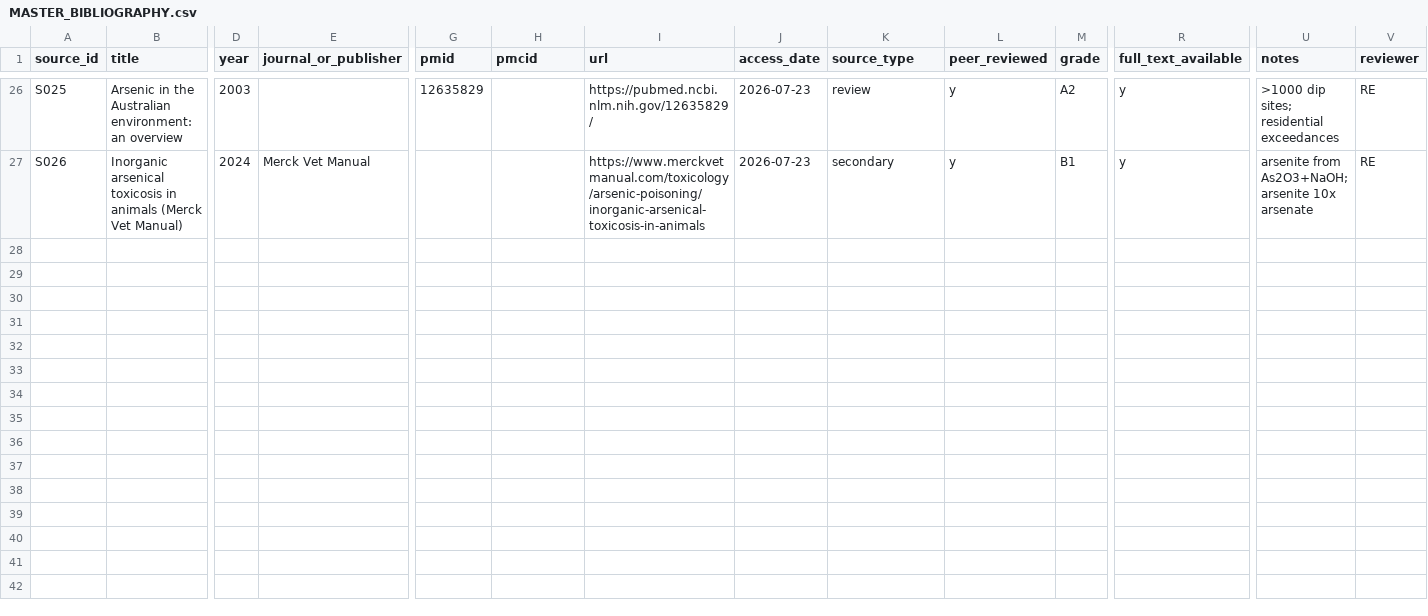
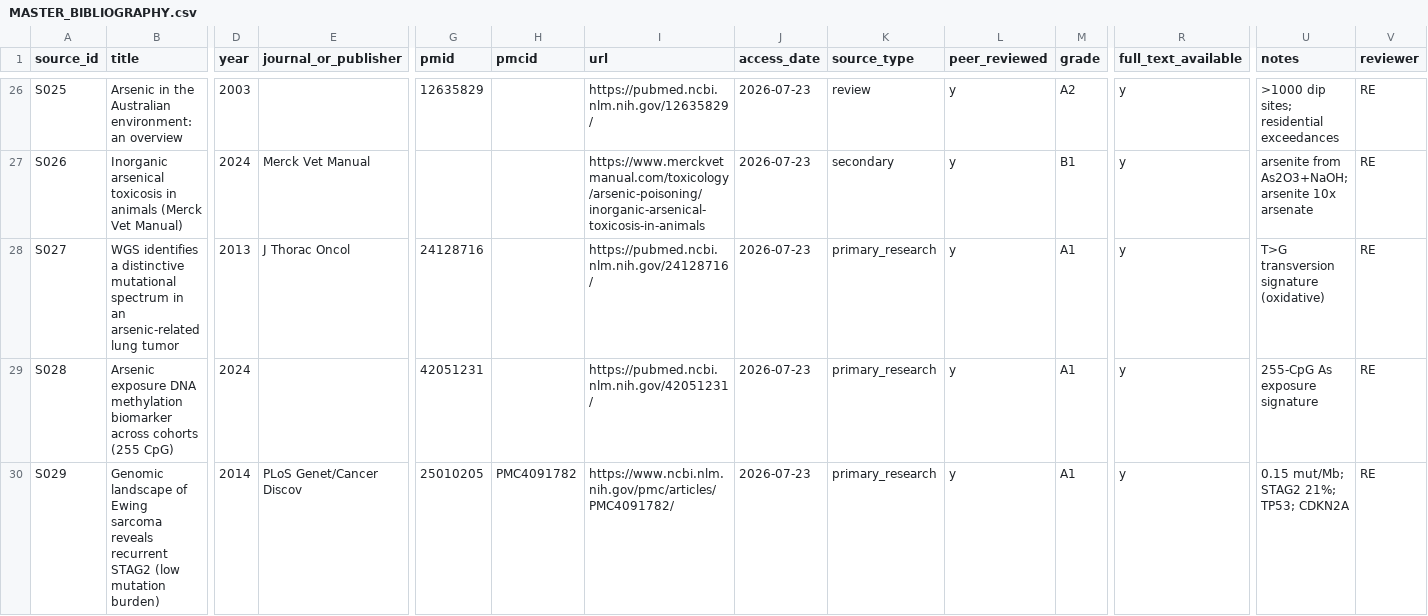
Before and after one commit to cardflip34/ladera-historical-environmental-investigation, a CSV file: arsenic-cancer-investigation/18_evidence_matrices/MASTER_BIBLIOGRAPHY.csv, drawn as a sheet; only a part is shown, gaps mark what is left out; rows hold the shown columns only; the diff names each change by its address in the sheet, - before the commit and + after, or states it on an @@ line.

```diff
--- a/arsenic-cancer-investigation/18_evidence_matrices/MASTER_BIBLIOGRAPHY.csv
+++ b/arsenic-cancer-investigation/18_evidence_matrices/MASTER_BIBLIOGRAPHY.csv
+row 28: S027 | WGS identifies a distinctive mutational spectrum in an arsenic-related lung tumor | 2013 | J Thorac Oncol | 24128716 |  | https://pubmed.ncbi.nlm.nih.gov/24128716/ | 2026-07-23 | primary_research | y | A1 | y | T>G transversion signature (oxidative) | RE
+row 29: S028 | Arsenic exposure DNA methylation biomarker across cohorts (255 CpG) | 2024 |  | 42051231 |  | https://pubmed.ncbi.nlm.nih.gov/42051231/ | 2026-07-23 | primary_research | y | A1 | y | 255-CpG As exposure signature | RE
+row 30: S029 | Genomic landscape of Ewing sarcoma reveals recurrent STAG2 (low mutation burden) | 2014 | PLoS Genet/Cancer Discov | 25010205 | PMC4091782 | https://www.ncbi.nlm.nih.gov/pmc/articles/PMC4091782/ | 2026-07-23 | primary_research | y | A1 | y | 0.15 mut/Mb; STAG2 21%; TP53; CDKN2A | RE
```
Also changed, not shown: arsenic-cancer-investigation/18_evidence_matrices/EWING_MECHANISM_MATRIX.csv, 9 other files.
